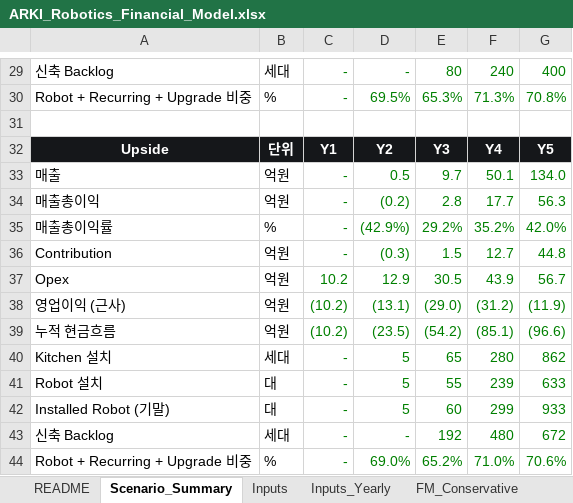
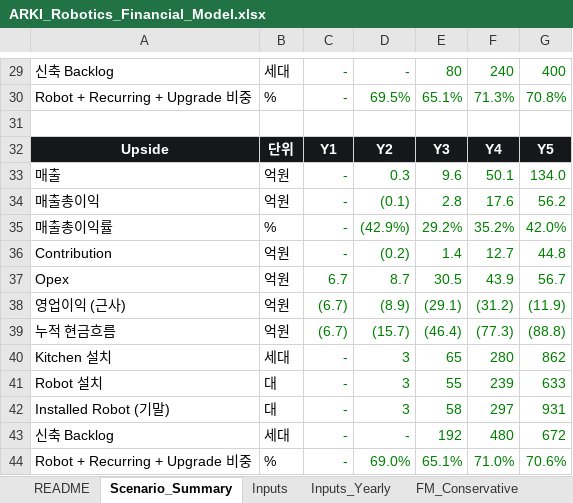
Before and after one commit to kimdonghyun2789-hash/D, an Excel workbook: ARKI/ARKI_Robotics_Financial_Model.xlsx, sheet Scenario_Summary, drawn as a sheet; only a part is shown, gaps mark what is left out; values as stored, in another font and other column widths than the file's, no borders; removed rows and columns are numbered as before the commit, all else as after; the diff covers the shown part only; the diff names each change by its address in the sheet, - before the commit and + after, or states it on an @@ line.

```diff
--- a/ARKI/ARKI_Robotics_Financial_Model.xlsx (sheet Scenario_Summary)
+++ b/ARKI/ARKI_Robotics_Financial_Model.xlsx (sheet Scenario_Summary)
-E30: 65.3%
+E30: 65.1%
-D33: 0.5
+D33: 0.3
-E33: 9.7
+E33: 9.6
-D34: (0.2)
+D34: (0.1)
-F34: 17.7
+F34: 17.6
-G34: 56.3
+G34: 56.2
-D36: (0.3)
+D36: (0.2)
-E36: 1.5
+E36: 1.4
-C37: 10.2
+C37: 6.7
-D37: 12.9
+D37: 8.7
-C38: (10.2)
+C38: (6.7)
-D38: (13.1)
+D38: (8.9)
-E38: (29.0)
+E38: (29.1)
-row 39: 누적 현금흐름 | 억원 | (10.2) | (23.5) | (54.2) | (85.1) | (96.6)
+row 39: 누적 현금흐름 | 억원 | (6.7) | (15.7) | (46.4) | (77.3) | (88.8)
-D40:D42: 5
+D40:D42: 3
-E42: 60
+E42: 58
-F42: 299
+F42: 297
-G42: 933
+G42: 931
-E44: 65.2%
+E44: 65.1%
```
Also changed, not shown: 2 added rows, 2 removed rows and 32 edited cells elsewhere in this sheet, sheet FM_Upside, sheet FM_Base, sheet FM_Conservative, sheet TIPS_Budget, sheet Inputs_Yearly, sheet Inputs, 3 more sheets, other sheet tabs, 41 other files.
